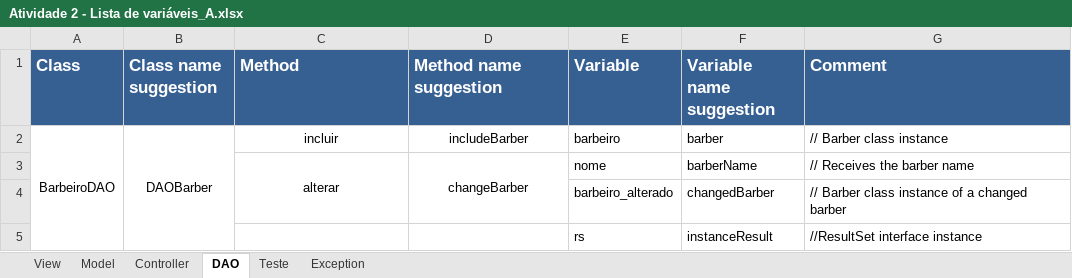
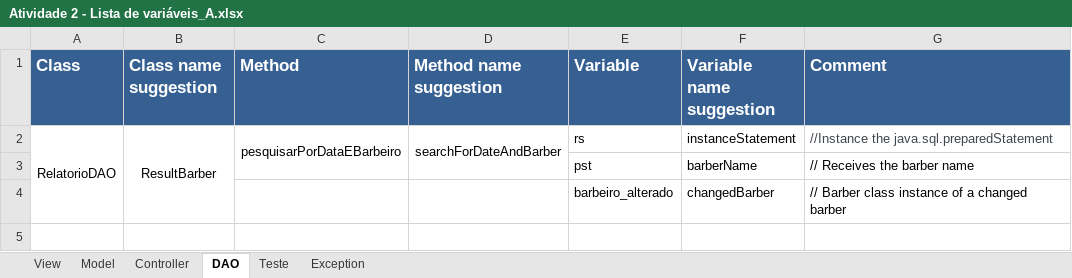
Before and after one commit to Emiliemorais/Tecnicas-de-Programacao---Grupo-1, an Excel workbook: Atividade 2 - Lista de variáveis_A.xlsx, sheet DAO, drawn as a sheet; values as stored, in another font and other column widths than the file's, no borders; removed rows and columns are numbered as before the commit, all else as after; the diff names each change by its address in the sheet, - before the commit and + after, or states it on an @@ line.

```diff
--- a/Atividade 2 - Lista de variáveis_A.xlsx (sheet DAO)
+++ b/Atividade 2 - Lista de variáveis_A.xlsx (sheet DAO)
-row 2: BarbeiroDAO | DAOBarber | incluir | includeBarber | barbeiro | barber | // Barber class instance
-row 3:  |  | alterar | changeBarber | nome | barberName | // Receives the barber name
+row 2: RelatorioDAO | ResultBarber | pesquisarPorDataEBarbeiro | searchForDateAndBarber | rs | instanceStatement | //Instance the java.sql.preparedStatement
+row 3:  |  |  |  | pst | barberName | // Receives the barber name
-row 5:  |  |  |  | rs | instanceResult | //ResultSet interface instance
```
Also changed, not shown: sheet Model, sheet Controller.
